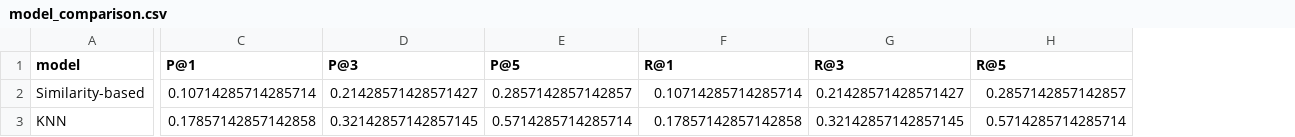
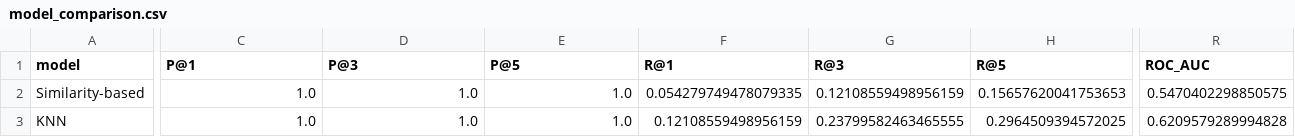
Before and after one commit to Karthikeya-01/lost_and_found_new, a CSV file: evaluation/model_comparison.csv, drawn as a sheet; only a part is shown, gaps mark what is left out; the diff covers the shown part only; the diff names each change by its address in the sheet, - before the commit and + after, or states it on an @@ line.

```diff
--- a/evaluation/model_comparison.csv
+++ b/evaluation/model_comparison.csv
+column R (ROC_AUC), rows 2-3: 0.5470402298850575 | 0.6209579289994828
-C2 (P@1): 0.10714285714285714
+C2 (P@1): 1.0
-D2 (P@3): 0.21428571428571427
+D2 (P@3): 1.0
-E2 (P@5): 0.2857142857142857
+E2 (P@5): 1.0
-F2 (R@1): 0.10714285714285714
+F2 (R@1): 0.054279749478079335
-G2 (R@3): 0.21428571428571427
+G2 (R@3): 0.12108559498956159
-H2 (R@5): 0.2857142857142857
+H2 (R@5): 0.15657620041753653
-C3 (P@1): 0.17857142857142858
+C3 (P@1): 1.0
-D3 (P@3): 0.32142857142857145
+D3 (P@3): 1.0
-E3 (P@5): 0.5714285714285714
+E3 (P@5): 1.0
-F3 (R@1): 0.17857142857142858
+F3 (R@1): 0.12108559498956159
-G3 (R@3): 0.32142857142857145
+G3 (R@3): 0.23799582463465555
-H3 (R@5): 0.5714285714285714
+H3 (R@5): 0.2964509394572025
```
Also changed, not shown: 33 edited cells elsewhere in this file, 10 other files.
